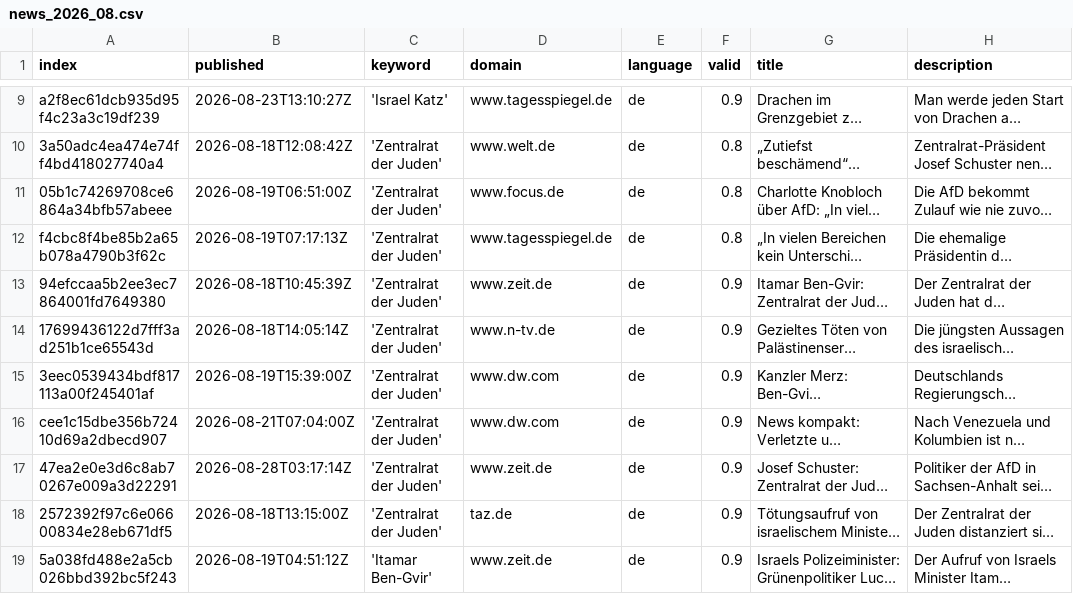
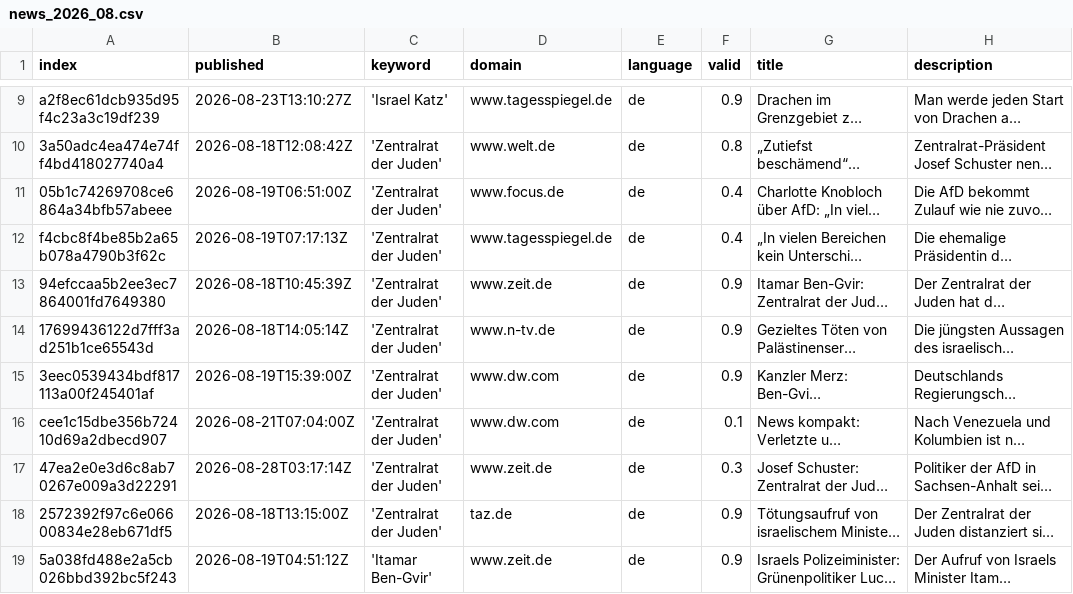
Before and after one commit to claba-news/nakbaIsComing, a CSV file: csv/news_2026_08.csv, drawn as a sheet; only a part is shown, gaps mark what is left out; long unchanged cells end in …; the diff names each change by its address in the sheet, - before the commit and + after, or states it on an @@ line.

Commit message:
Revise news entries on Ben-Gvir's statements and reactions
Update news articles related to Itamar Ben-Gvir's controversial statements and actions regarding targeted killings in Gaza, along with responses from various political figures and organizations.

```diff
--- a/csv/news_2026_08.csv
+++ b/csv/news_2026_08.csv
-F11:F12 (valid): 0.8
+F11:F12 (valid): 0.4
-F16 (valid): 0.9
+F16 (valid): 0.1
-F17 (valid): 0.9
+F17 (valid): 0.3
```
